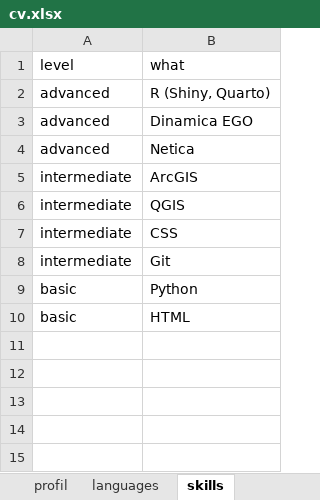
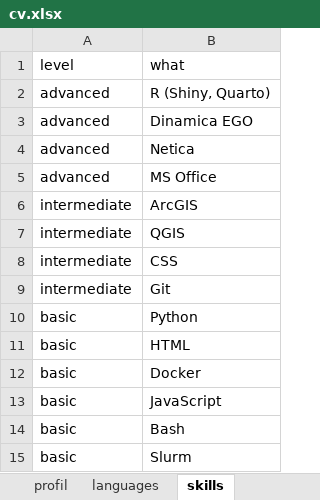
Before and after one commit to mcanouil/curriculum-vitae, an Excel workbook: data/cv.xlsx, sheet skills, drawn as a sheet; values as stored, in another font and other column widths than the file's, no borders; the diff names each change by its address in the sheet, - before the commit and + after, or states it on an @@ line.

```diff
--- a/data/cv.xlsx (sheet skills)
+++ b/data/cv.xlsx (sheet skills)
+row 5: advanced | MS Office
+row 12: basic | Docker
+row 13: basic | JavaScript
+row 14: basic | Bash
+row 15: basic | Slurm
```
Also changed, not shown: sheet awards, sheet profil, sheet education, sheet languages, sheet contact, 16 other files.
